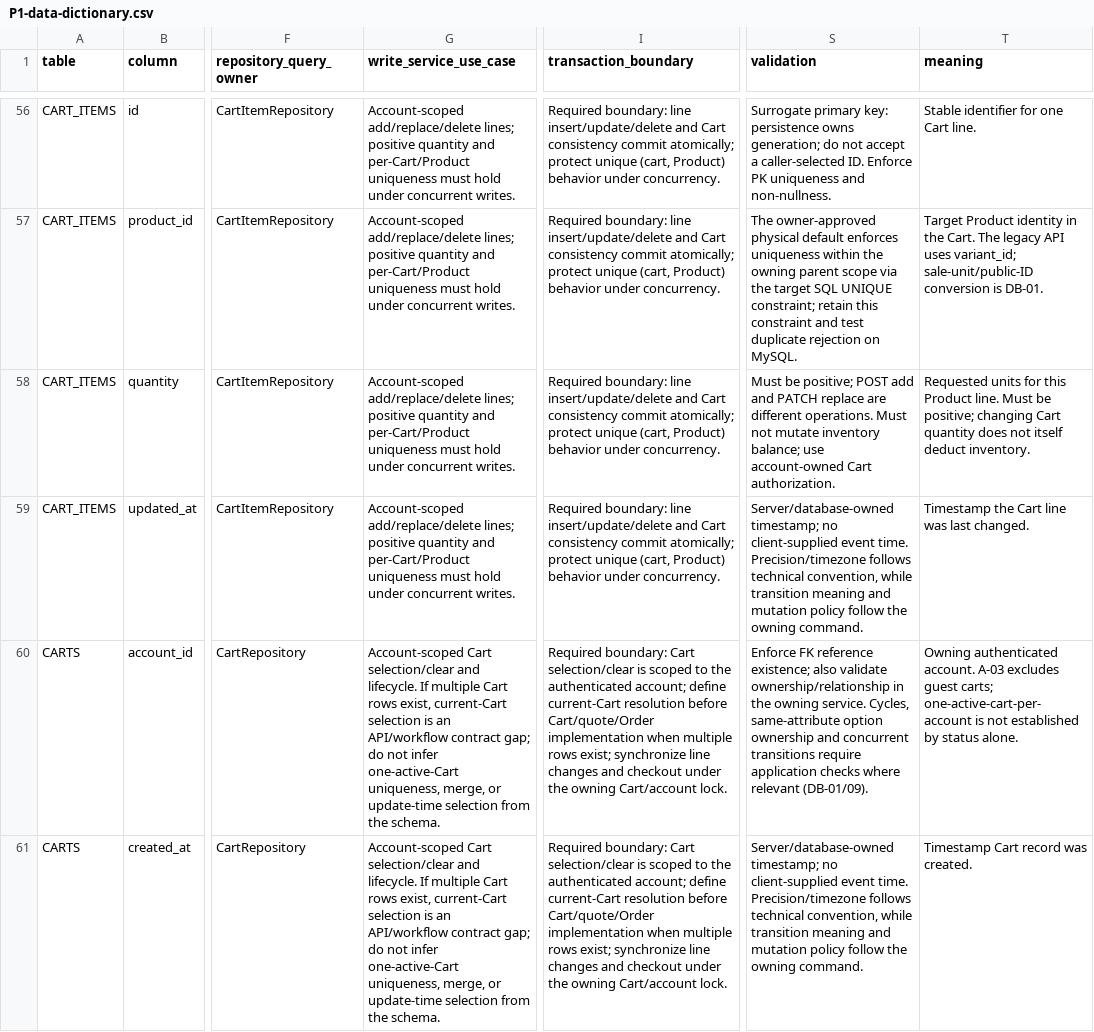
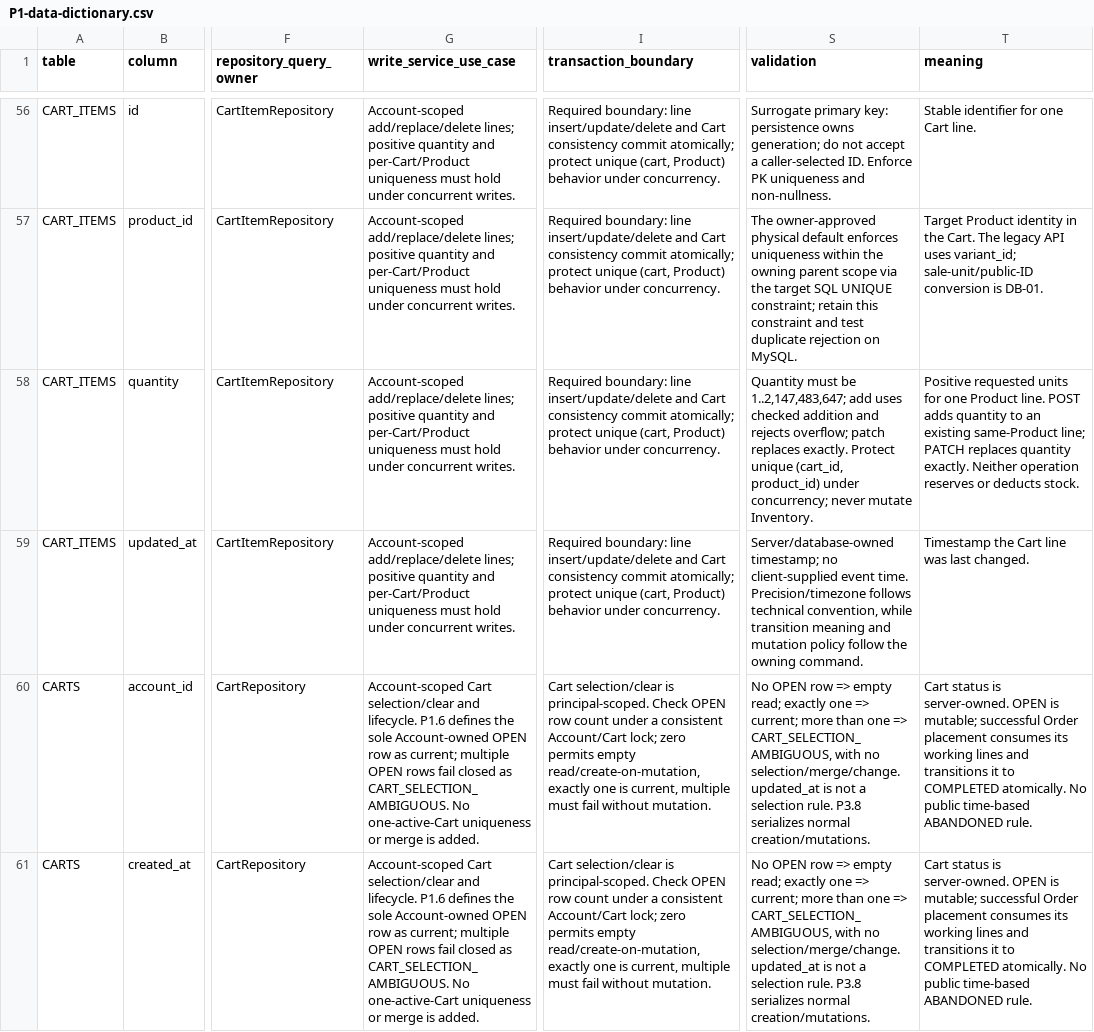
Before and after one commit to quangson2809/FIDO, a CSV file: docs/refactor-v2/p1/P1-data-dictionary.csv, drawn as a sheet; only a part is shown, gaps mark what is left out; the diff covers the shown part only; the diff names each change by its address in the sheet, - before the commit and + after, or states it on an @@ line.

Commit message:
docs(p1.6): define Cart and checkout idempotency contract

```diff
--- a/docs/refactor-v2/p1/P1-data-dictionary.csv
+++ b/docs/refactor-v2/p1/P1-data-dictionary.csv
-S58 (validation): Must be positive; POST add and PATCH replace are different operations. Must not mutate inventory balance; use account-owned Cart authorization.
+S58 (validation): Quantity must be 1..2,147,483,647; add uses checked addition and rejects overflow; patch replaces exactly. Protect unique (cart_id, product_id) under concurrency; never mutate Inventory.
-T58 (meaning): Requested units for this Product line. Must be positive; changing Cart quantity does not itself deduct inventory.
+T58 (meaning): Positive requested units for one Product line. POST adds quantity to an existing same-Product line; PATCH replaces quantity exactly. Neither operation reserves or deducts stock.
-G60:G61 (write_service_use_case): …and lifecycle. If multiple Cart rows exist, current-Cart selection is an API/workflow contract gap; do not infer one-active-Cart uniqueness, merge, or update-time selection from the schema.
+G60:G61 (write_service_use_case): …and lifecycle. P1.6 defines the sole Account-owned OPEN row as current; multiple OPEN rows fail closed as CART_SELECTION_AMBIGUOUS. No one-active-Cart uniqueness or merge is added.
-I60:I61 (transaction_boundary): Required boundary: Cart selection/clear is scoped to the authenticated account; define current-Cart resolution before Cart/quote/Order implementation when multiple rows exist; synchronize line changes and checkout under the owning Cart/account lock.
+I60:I61 (transaction_boundary): Cart selection/clear is principal-scoped. Check OPEN row count under a consistent Account/Cart lock; zero permits empty read/create-on-mutation, exactly one is current, multiple must fail without mutation.
-S60 (validation): Enforce FK reference existence; also validate ownership/relationship in the owning service. Cycles, same-attribute option ownership and concurrent transitions require application checks where relevant (DB-01/09).
+S60 (validation): No OPEN row => empty read; exactly one => current; more than one => CART_SELECTION_AMBIGUOUS, with no selection/merge/change. updated_at is not a selection rule. P3.8 serializes normal creation/mutations.
-T60 (meaning): Owning authenticated account. A-03 excludes guest carts; one-active-cart-per-account is not established by status alone.
+T60 (meaning): Cart status is server-owned. OPEN is mutable; successful Order placement consumes its working lines and transitions it to COMPLETED atomically. No public time-based ABANDONED rule.
-S61 (validation): Server/database-owned timestamp; no client-supplied event time. Precision/timezone follows technical convention, while transition meaning and mutation policy follow the owning command.
+S61 (validation): No OPEN row => empty read; exactly one => current; more than one => CART_SELECTION_AMBIGUOUS, with no selection/merge/change. updated_at is not a selection rule. P3.8 serializes normal creation/mutations.
-T61 (meaning): Timestamp Cart record was created.
+T61 (meaning): Cart status is server-owned. OPEN is mutable; successful Order placement consumes its working lines and transitions it to COMPLETED atomically. No public time-based ABANDONED rule.
```
Also changed, not shown: 17 edited cells elsewhere in this file, docs/refactor-v2/p1/P1-api-contract-mapping.csv, reference/api-contract-matrix.csv, 7 other files.
